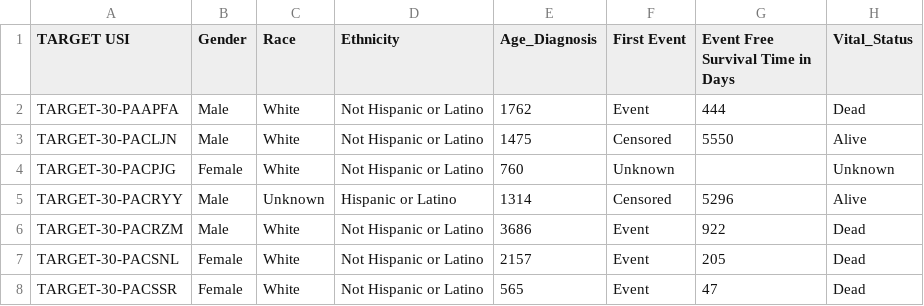
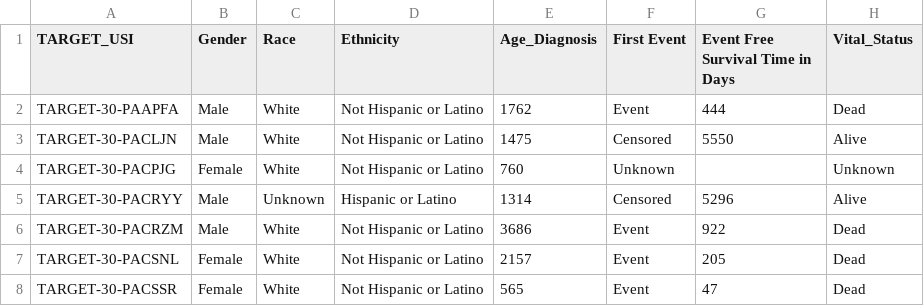
Before and after one commit to Bucknell-Biol364/Tutorial_Project_7, a CSV file: neuroblastoma.csv, drawn as a sheet; only a part is shown; the diff names each change by its address in the sheet, - before the commit and + after, or states it on an @@ line.

Commit message:
rough draft of data exploration done

```diff
--- a/neuroblastoma.csv
+++ b/neuroblastoma.csv
-A1: TARGET USI
+A1: TARGET_USI
```
Also changed, not shown: 2 other files.
